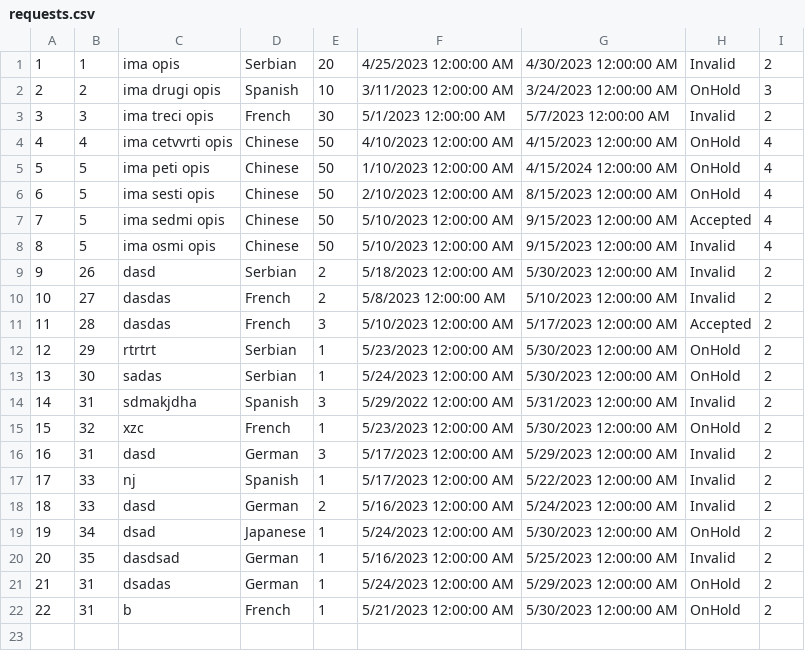
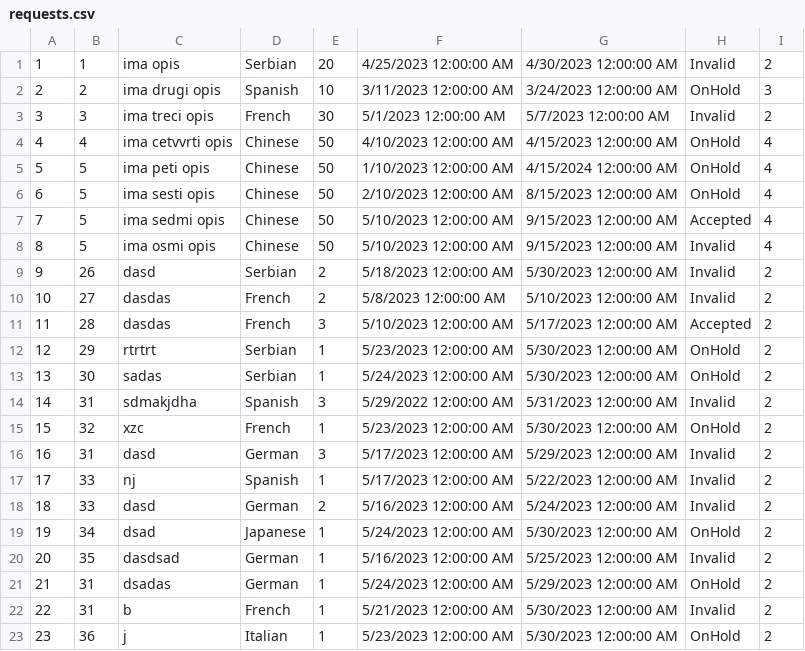
Before and after one commit to dokma11/SIMS-Project-Group-4-Team-B, a CSV file: Sims2023/Sims2023/Resources/Data/requests.csv, drawn as a sheet.

Commit message:
Refactored some methods in request repository

```diff
--- a/Sims2023/Sims2023/Resources/Data/requests.csv
+++ b/Sims2023/Sims2023/Resources/Data/requests.csv
@@ -21,2 +21,3 @@
 21|31|dsadas|German|1|5/24/2023 12:00:00 AM|5/29/2023 12:00:00 AM|OnHold|2
-22|31|b|French|1|5/21/2023 12:00:00 AM|5/30/2023 12:00:00 AM|OnHold|2
+22|31|b|French|1|5/21/2023 12:00:00 AM|5/30/2023 12:00:00 AM|Invalid|2
+23|36|j|Italian|1|5/23/2023 12:00:00 AM|5/30/2023 12:00:00 AM|OnHold|2
```
Also changed, not shown: Sims2023/Sims2023/Resources/Data/locations.csv, 4 other files.
